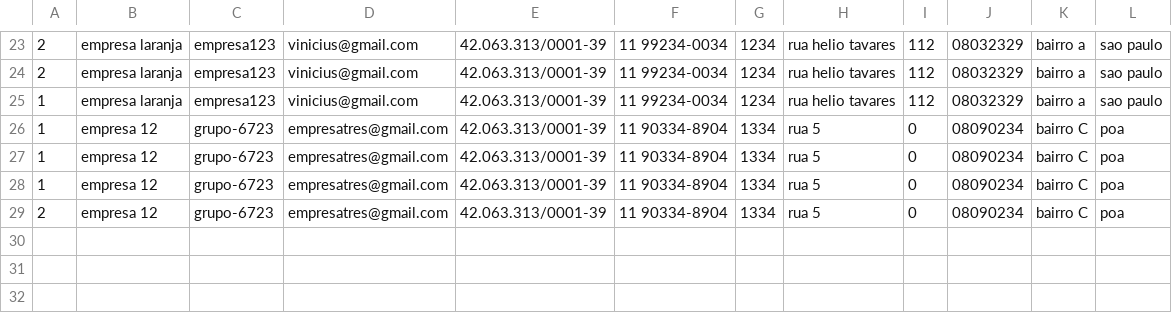
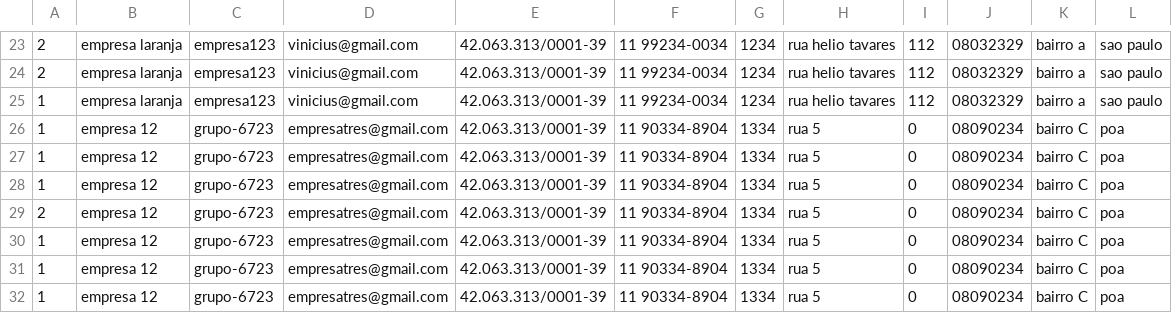
Before and after one commit to Developer-Expirience/projetoDX, a CSV file: DX_Spring/empresas.csv, drawn as a sheet; only a part is shown, gaps mark what is left out.

```diff
--- a/DX_Spring/empresas.csv
+++ b/DX_Spring/empresas.csv
@@ -29 +29,4 @@
 2;empresa 12;grupo-6723;empresatres@gmail.com;42.063.313/0001-39;11 90334-8904;1334;rua 5;0;08090234;bairro C;poa
+1;empresa 12;grupo-6723;empresatres@gmail.com;42.063.313/0001-39;11 90334-8904;1334;rua 5;0;08090234;bairro C;poa
+1;empresa 12;grupo-6723;empresatres@gmail.com;42.063.313/0001-39;11 90334-8904;1334;rua 5;0;08090234;bairro C;poa
+1;empresa 12;grupo-6723;empresatres@gmail.com;42.063.313/0001-39;11 90334-8904;1334;rua 5;0;08090234;bairro C;poa
```
Also changed, not shown: DX_Spring/usuarios.csv, 2 other files.
